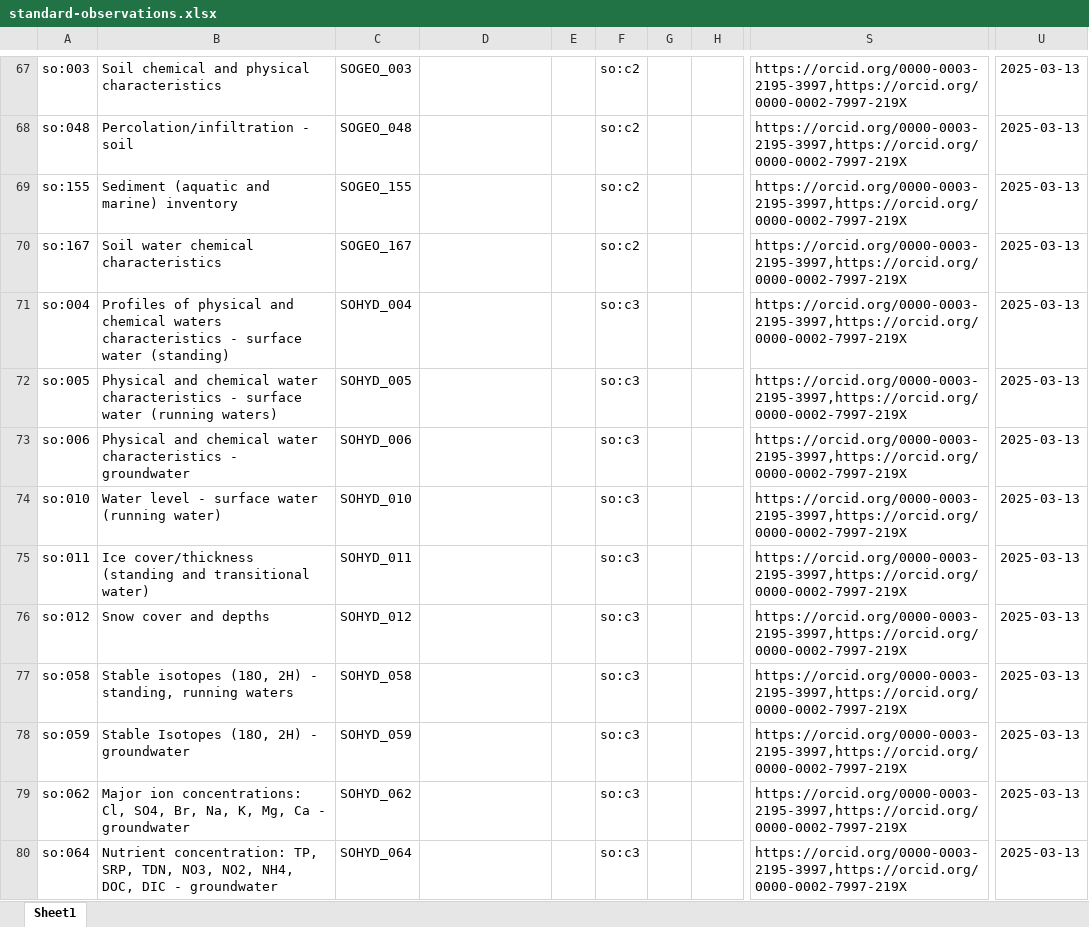
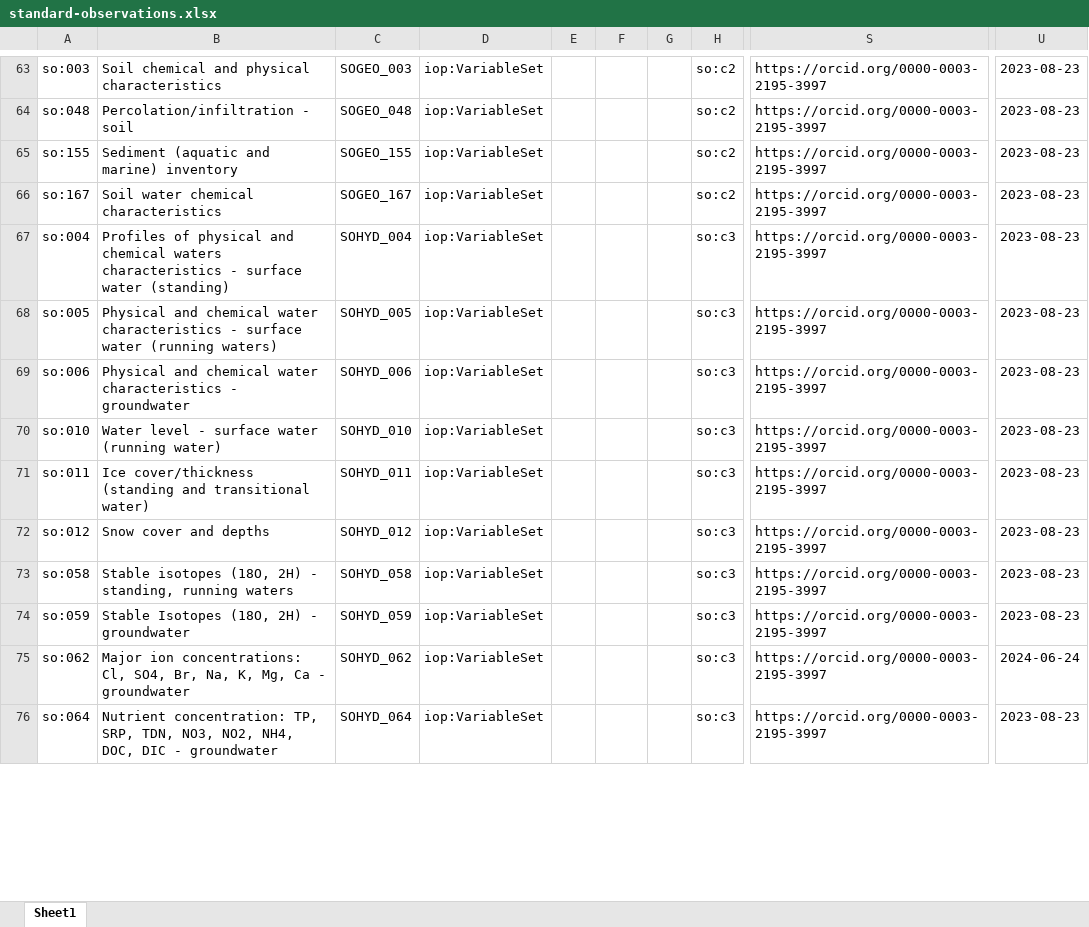
Before and after one commit to LTER-Europe/SO, an Excel workbook: standard-observations.xlsx, sheet Sheet1, drawn as a sheet; only a part is shown, gaps mark what is left out; values as stored, in another font and other column widths than the file's, no borders; addresses are those after the commit; the diff covers the shown part only; the diff names each change by its address in the sheet, - before the commit and + after, or states it on an @@ line.

```diff
--- a/standard-observations.xlsx (sheet Sheet1)
+++ b/standard-observations.xlsx (sheet Sheet1)
-D63:D76: (empty)
+D63:D76: iop:VariableSet
-F63:F66: so:c2
+F63:F66: (empty)
-H63:H66: (empty)
+H63:H66: so:c2
-S63:S76: https://orcid.org/0000-0003-2195-3997,https://orcid.org/0000-0002-7997-219X
+S63:S76: https://orcid.org/0000-0003-2195-3997
-U63:U74: 2025-03-13
+U63:U74: 2023-08-23
-F67:F76: so:c3
+F67:F76: (empty)
-H67:H76: (empty)
+H67:H76: so:c3
-U75: 2025-03-13
+U75: 2024-06-24
-U76: 2025-03-13
+U76: 2023-08-23
```
Also changed, not shown: 4 removed rows and 277 edited cells elsewhere in this sheet, 1 other file.
